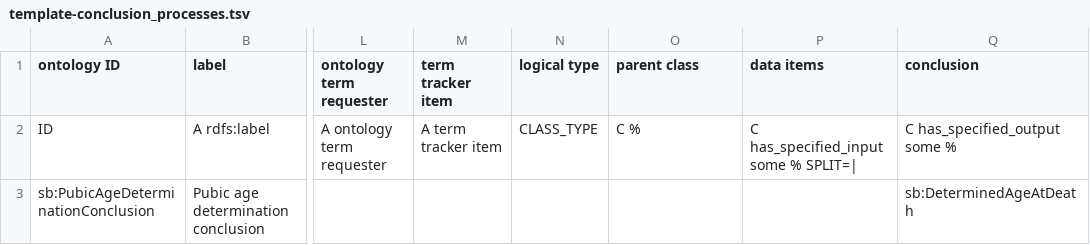
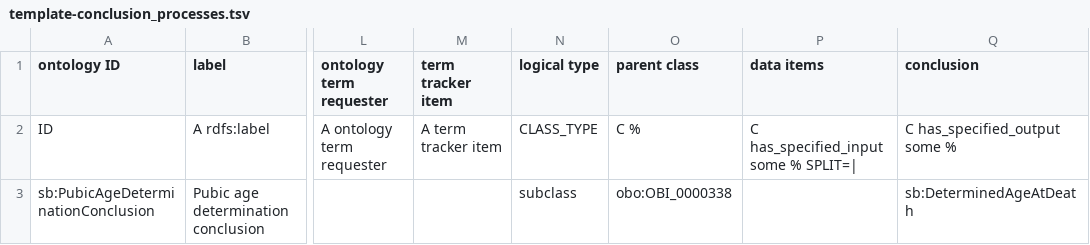
Before and after one commit to RDFBones/PubicAgeDetermination, a TSV file: template-conclusion_processes.tsv, drawn as a sheet; only a part is shown, gaps mark what is left out; the diff names each change by its address in the sheet, - before the commit and + after, or states it on an @@ line.

Commit message:
Corrected missing superclass statement for conclusion process.

```diff
--- a/template-conclusion_processes.tsv
+++ b/template-conclusion_processes.tsv
-N3 (logical type): (empty)
+N3 (logical type): subclass
-O3 (parent class): (empty)
+O3 (parent class): obo:OBI_0000338
```
